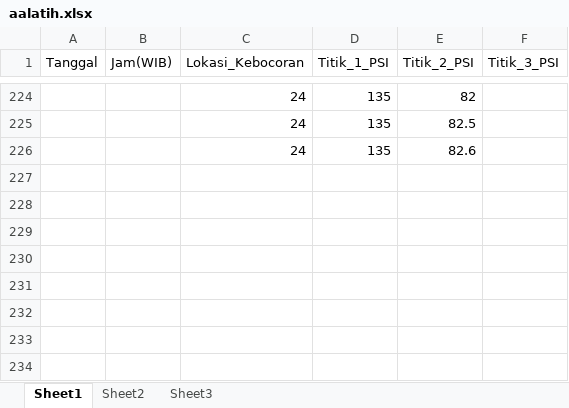
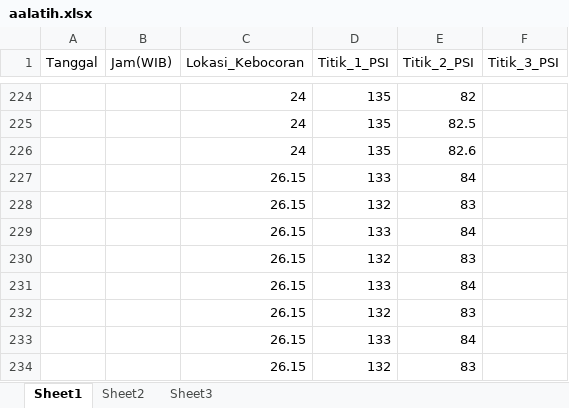
Before and after one commit to ddwugu/1PrediksiLokasi, an Excel workbook: aalatih.xlsx, sheet Sheet1, drawn as a sheet; only a part is shown, gaps mark what is left out; values as stored, in another font and other column widths than the file's, no borders; the diff names each change by its address in the sheet, - before the commit and + after, or states it on an @@ line.

```diff
--- a/aalatih.xlsx (sheet Sheet1)
+++ b/aalatih.xlsx (sheet Sheet1)
+row 227:  |  | 26.15 | 133 | 84
+row 228:  |  | 26.15 | 132 | 83
+row 229:  |  | 26.15 | 133 | 84
+row 230:  |  | 26.15 | 132 | 83
+row 231:  |  | 26.15 | 133 | 84
+row 232:  |  | 26.15 | 132 | 83
+row 233:  |  | 26.15 | 133 | 84
+row 234:  |  | 26.15 | 132 | 83
```
Also changed, not shown: 1 other file.
